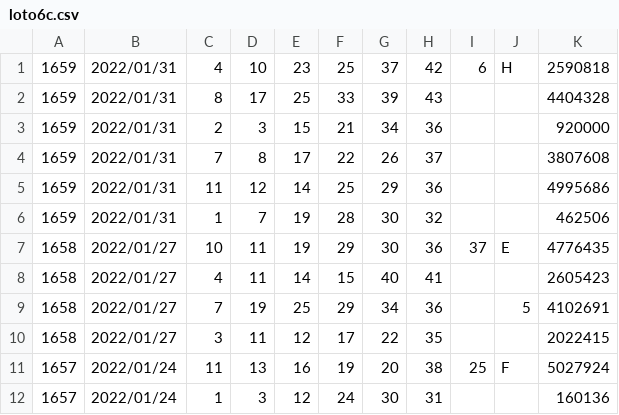
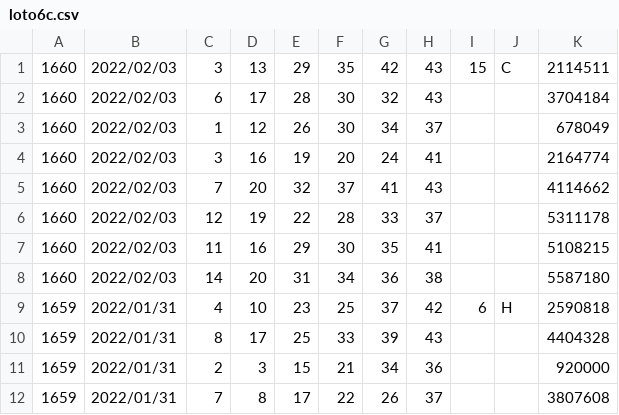
Before and after one commit to vpn62399/memo, a CSV file: loto6c.csv, drawn as a sheet; only a part is shown; the shorter side is filled out with more unchanged rows; the diff names each change by its address in the sheet, - before the commit and + after, or states it on an @@ line.

```diff
--- a/loto6c.csv
+++ b/loto6c.csv
+row 1: 1660 | 2022/02/03 | 3 | 13 | 29 | 35 | 42 | 43 | 15 | C | 2114511
+row 2: 1660 | 2022/02/03 | 6 | 17 | 28 | 30 | 32 | 43 |  |  | 3704184
+row 3: 1660 | 2022/02/03 | 1 | 12 | 26 | 30 | 34 | 37 |  |  | 678049
+row 4: 1660 | 2022/02/03 | 3 | 16 | 19 | 20 | 24 | 41 |  |  | 2164774
+row 5: 1660 | 2022/02/03 | 7 | 20 | 32 | 37 | 41 | 43 |  |  | 4114662
+row 6: 1660 | 2022/02/03 | 12 | 19 | 22 | 28 | 33 | 37 |  |  | 5311178
+row 7: 1660 | 2022/02/03 | 11 | 16 | 29 | 30 | 35 | 41 |  |  | 5108215
+row 8: 1660 | 2022/02/03 | 14 | 20 | 31 | 34 | 36 | 38 |  |  | 5587180
```
Also changed, not shown: loto6.csv, 5 other files.
